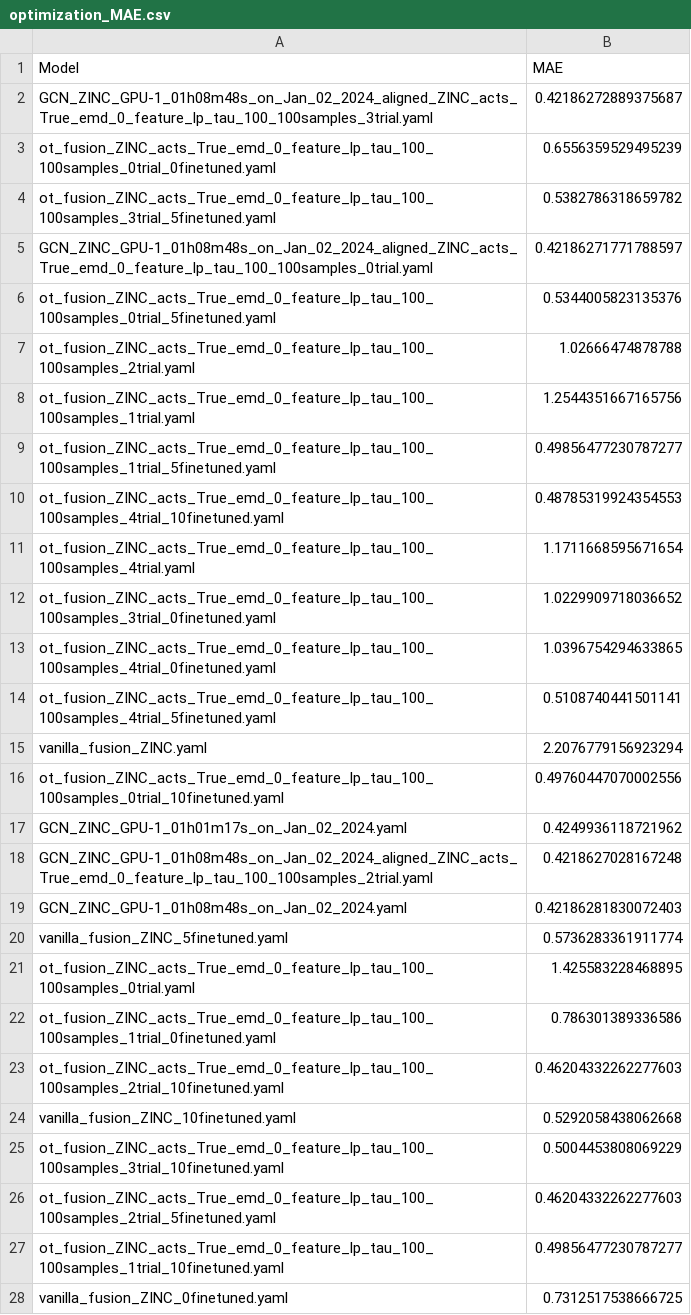
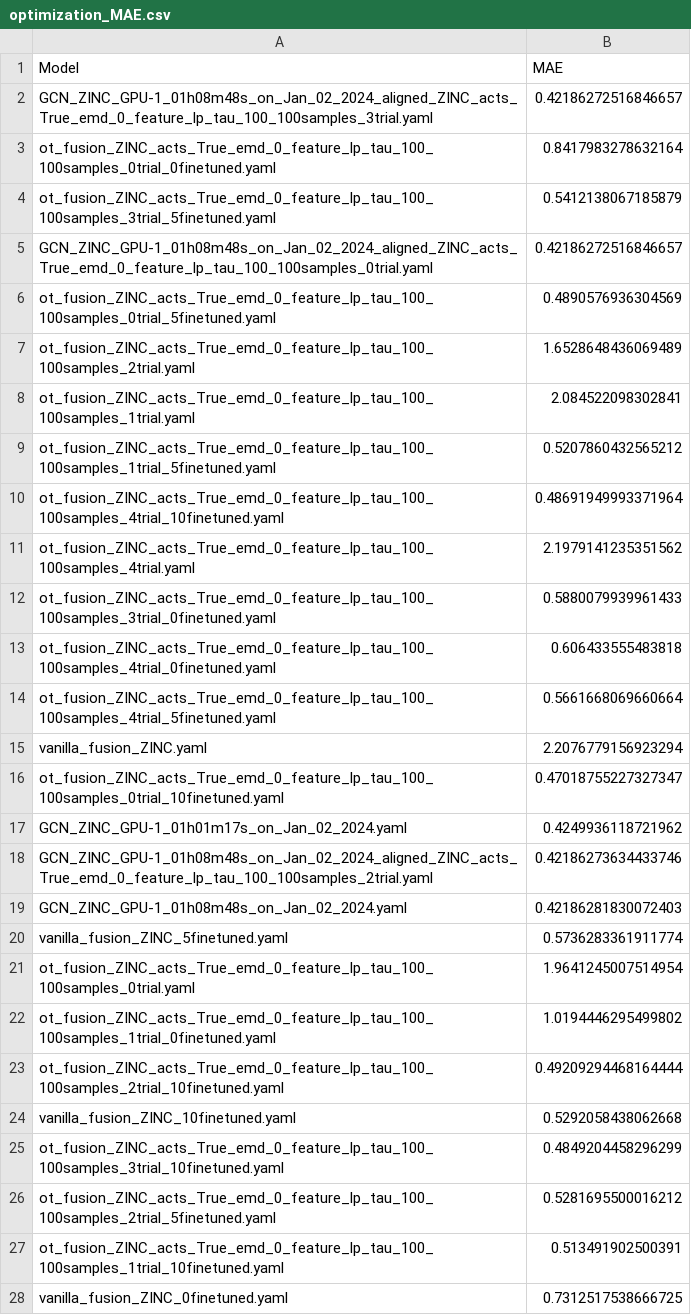
Before and after one commit to michavol/gnn_fusion, a CSV file: results/optimization_MAE.csv, drawn as a sheet; only a part is shown; the diff covers the shown part only.

```diff
--- a/results/optimization_MAE.csv
+++ b/results/optimization_MAE.csv
@@ -1,28 +1,28 @@
 Model, MAE
-GCN_ZINC_GPU-1_01h08m48s_on_Jan_02_2024_aligned_ZINC_acts_True_emd_0_feature_lp_tau_100_100samples_3trial.yaml,0.42186272889375687
-ot_fusion_ZINC_acts_True_emd_0_feature_lp_tau_100_100samples_0trial_0finetuned.yaml,0.6556359529495239
-ot_fusion_ZINC_acts_True_emd_0_feature_lp_tau_100_100samples_3trial_5finetuned.yaml,0.5382786318659782
-GCN_ZINC_GPU-1_01h08m48s_on_Jan_02_2024_aligned_ZINC_acts_True_emd_0_feature_lp_tau_100_100samples_0trial.yaml,0.42186271771788597
-ot_fusion_ZINC_acts_True_emd_0_feature_lp_tau_100_100samples_0trial_5finetuned.yaml,0.5344005823135376
-ot_fusion_ZINC_acts_True_emd_0_feature_lp_tau_100_100samples_2trial.yaml,1.02666474878788
-ot_fusion_ZINC_acts_True_emd_0_feature_lp_tau_100_100samples_1trial.yaml,1.2544351667165756
-ot_fusion_ZINC_acts_True_emd_0_feature_lp_tau_100_100samples_1trial_5finetuned.yaml,0.49856477230787277
-ot_fusion_ZINC_acts_True_emd_0_feature_lp_tau_100_100samples_4trial_10finetuned.yaml,0.48785319924354553
-ot_fusion_ZINC_acts_True_emd_0_feature_lp_tau_100_100samples_4trial.yaml,1.1711668595671654
-ot_fusion_ZINC_acts_True_emd_0_feature_lp_tau_100_100samples_3trial_0finetuned.yaml,1.0229909718036652
-ot_fusion_ZINC_acts_True_emd_0_feature_lp_tau_100_100samples_4trial_0finetuned.yaml,1.0396754294633865
-ot_fusion_ZINC_acts_True_emd_0_feature_lp_tau_100_100samples_4trial_5finetuned.yaml,0.5108740441501141
+GCN_ZINC_GPU-1_01h08m48s_on_Jan_02_2024_aligned_ZINC_acts_True_emd_0_feature_lp_tau_100_100samples_3trial.yaml,0.42186272516846657
+ot_fusion_ZINC_acts_True_emd_0_feature_lp_tau_100_100samples_0trial_0finetuned.yaml,0.8417983278632164
+ot_fusion_ZINC_acts_True_emd_0_feature_lp_tau_100_100samples_3trial_5finetuned.yaml,0.5412138067185879
+GCN_ZINC_GPU-1_01h08m48s_on_Jan_02_2024_aligned_ZINC_acts_True_emd_0_feature_lp_tau_100_100samples_0trial.yaml,0.42186272516846657
+ot_fusion_ZINC_acts_True_emd_0_feature_lp_tau_100_100samples_0trial_5finetuned.yaml,0.4890576936304569
+ot_fusion_ZINC_acts_True_emd_0_feature_lp_tau_100_100samples_2trial.yaml,1.6528648436069489
+ot_fusion_ZINC_acts_True_emd_0_feature_lp_tau_100_100samples_1trial.yaml,2.084522098302841
+ot_fusion_ZINC_acts_True_emd_0_feature_lp_tau_100_100samples_1trial_5finetuned.yaml,0.5207860432565212
+ot_fusion_ZINC_acts_True_emd_0_feature_lp_tau_100_100samples_4trial_10finetuned.yaml,0.48691949993371964
+ot_fusion_ZINC_acts_True_emd_0_feature_lp_tau_100_100samples_4trial.yaml,2.1979141235351562
+ot_fusion_ZINC_acts_True_emd_0_feature_lp_tau_100_100samples_3trial_0finetuned.yaml,0.5880079939961433
+ot_fusion_ZINC_acts_True_emd_0_feature_lp_tau_100_100samples_4trial_0finetuned.yaml,0.606433555483818
+ot_fusion_ZINC_acts_True_emd_0_feature_lp_tau_100_100samples_4trial_5finetuned.yaml,0.5661668069660664
 vanilla_fusion_ZINC.yaml,2.2076779156923294
-ot_fusion_ZINC_acts_True_emd_0_feature_lp_tau_100_100samples_0trial_10finetuned.yaml,0.49760447070002556
+ot_fusion_ZINC_acts_True_emd_0_feature_lp_tau_100_100samples_0trial_10finetuned.yaml,0.47018755227327347
 GCN_ZINC_GPU-1_01h01m17s_on_Jan_02_2024.yaml,0.4249936118721962
-GCN_ZINC_GPU-1_01h08m48s_on_Jan_02_2024_aligned_ZINC_acts_True_emd_0_feature_lp_tau_100_100samples_2trial.yaml,0.4218627028167248
+GCN_ZINC_GPU-1_01h08m48s_on_Jan_02_2024_aligned_ZINC_acts_True_emd_0_feature_lp_tau_100_100samples_2trial.yaml,0.42186273634433746
 GCN_ZINC_GPU-1_01h08m48s_on_Jan_02_2024.yaml,0.42186281830072403
 vanilla_fusion_ZINC_5finetuned.yaml,0.5736283361911774
-ot_fusion_ZINC_acts_True_emd_0_feature_lp_tau_100_100samples_0trial.yaml,1.425583228468895
-ot_fusion_ZINC_acts_True_emd_0_feature_lp_tau_100_100samples_1trial_0finetuned.yaml,0.786301389336586
-ot_fusion_ZINC_acts_True_emd_0_feature_lp_tau_100_100samples_2trial_10finetuned.yaml,0.46204332262277603
+ot_fusion_ZINC_acts_True_emd_0_feature_lp_tau_100_100samples_0trial.yaml,1.9641245007514954
+ot_fusion_ZINC_acts_True_emd_0_feature_lp_tau_100_100samples_1trial_0finetuned.yaml,1.0194446295499802
+ot_fusion_ZINC_acts_True_emd_0_feature_lp_tau_100_100samples_2trial_10finetuned.yaml,0.49209294468164444
 vanilla_fusion_ZINC_10finetuned.yaml,0.5292058438062668
-ot_fusion_ZINC_acts_True_emd_0_feature_lp_tau_100_100samples_3trial_10finetuned.yaml,0.5004453808069229
-ot_fusion_ZINC_acts_True_emd_0_feature_lp_tau_100_100samples_2trial_5finetuned.yaml,0.46204332262277603
-ot_fusion_ZINC_acts_True_emd_0_feature_lp_tau_100_100samples_1trial_10finetuned.yaml,0.49856477230787277
+ot_fusion_ZINC_acts_True_emd_0_feature_lp_tau_100_100samples_3trial_10finetuned.yaml,0.4849204458296299
+ot_fusion_ZINC_acts_True_emd_0_feature_lp_tau_100_100samples_2trial_5finetuned.yaml,0.5281695500016212
+ot_fusion_ZINC_acts_True_emd_0_feature_lp_tau_100_100samples_1trial_10finetuned.yaml,0.513491902500391
 vanilla_fusion_ZINC_0finetuned.yaml,0.7312517538666725
```
Also changed, not shown: 4 edited cells elsewhere in this file, 5 other files.
